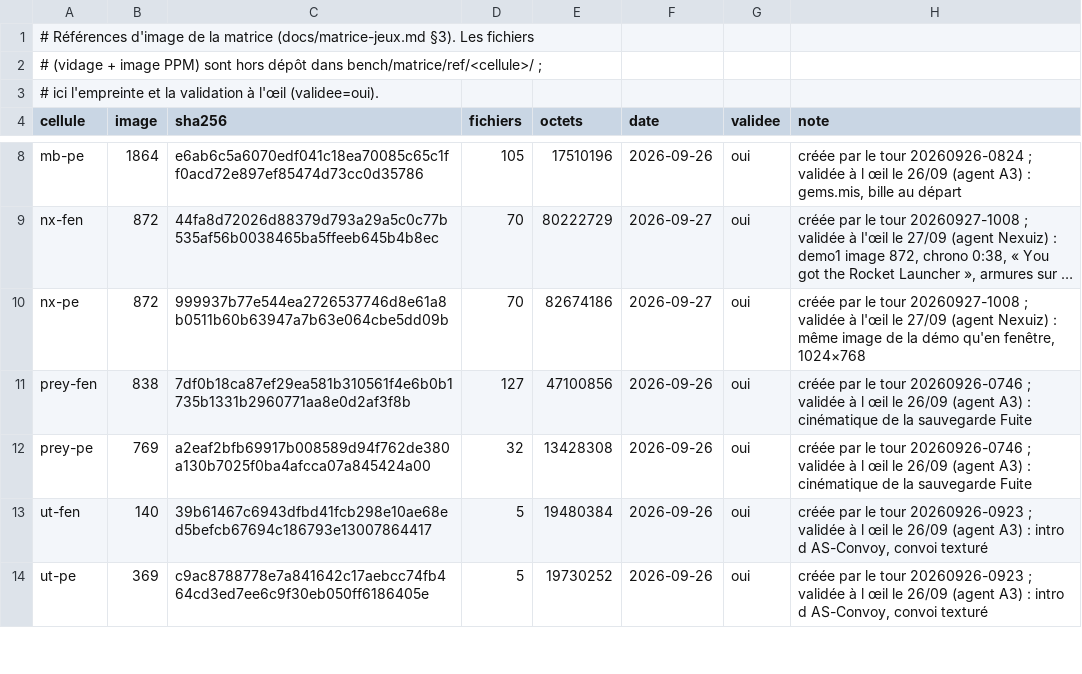
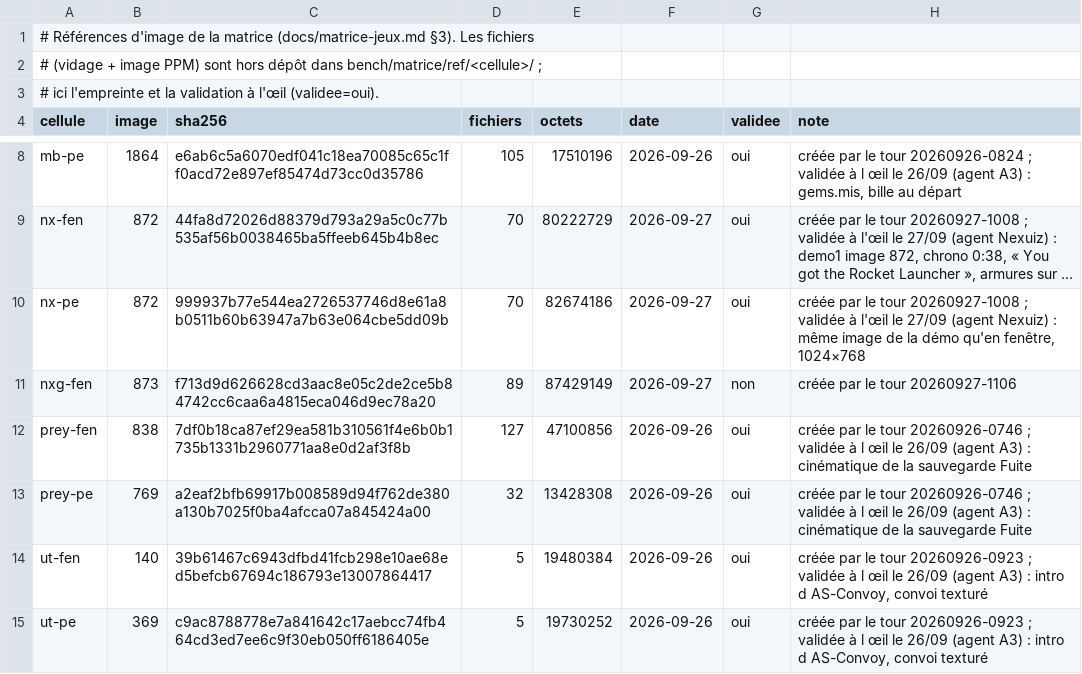
Before and after one commit to habib256/pomppc, a CSV file: tools/matrice/references.csv, drawn as a sheet; only a part is shown, gaps mark what is left out; long unchanged cells end in …; the diff names each change by its address in the sheet, - before the commit and + after, or states it on an @@ line.

```diff
--- a/tools/matrice/references.csv
+++ b/tools/matrice/references.csv
+row 11: nxg-fen | 873 | f713d9d626628cd3aac8e05c2de2ce5b84742cc6caa6a4815eca046d9ec78a20 | 89 | 87429149 | 2026-09-27 | non | créée par le tour 20260927-1106
```
Also changed, not shown: 9 other files.
